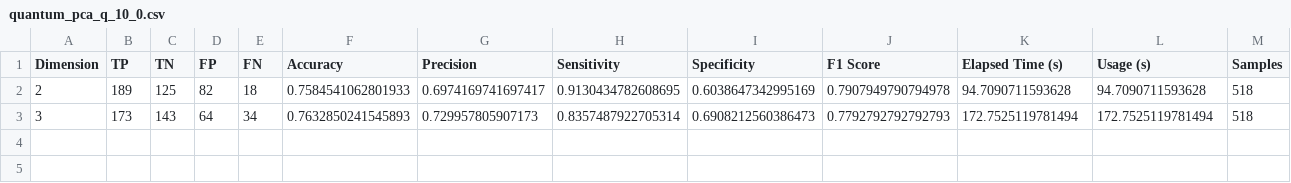
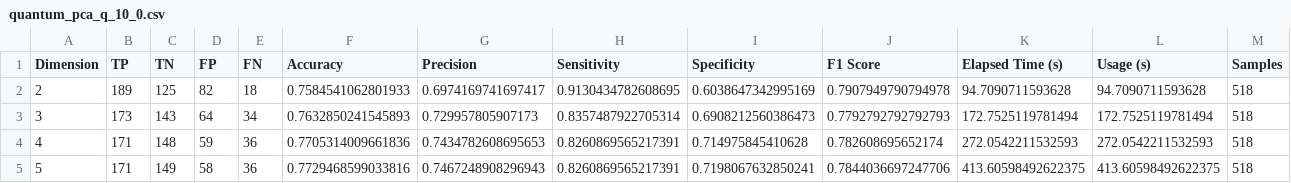
Before and after one commit to SthePasso/QPCA_in_SCM, a CSV file: src/quantum_pca_q_10_0.csv, drawn as a sheet; the diff names each change by its address in the sheet, - before the commit and + after, or states it on an @@ line.

```diff
--- a/src/quantum_pca_q_10_0.csv
+++ b/src/quantum_pca_q_10_0.csv
+row 4: 4 | 171 | 148 | 59 | 36 | 0.7705314009661836 | 0.7434782608695653 | 0.8260869565217391 | 0.714975845410628 | 0.782608695652174 | 272.0542211532593 | 272.0542211532593 | 518
+row 5: 5 | 171 | 149 | 58 | 36 | 0.7729468599033816 | 0.7467248908296943 | 0.8260869565217391 | 0.7198067632850241 | 0.7844036697247706 | 413.60598492622375 | 413.60598492622375 | 518
```
Also changed, not shown: 1 other file.
